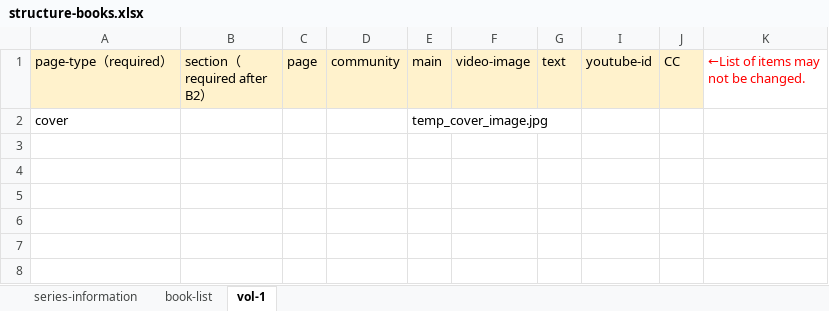
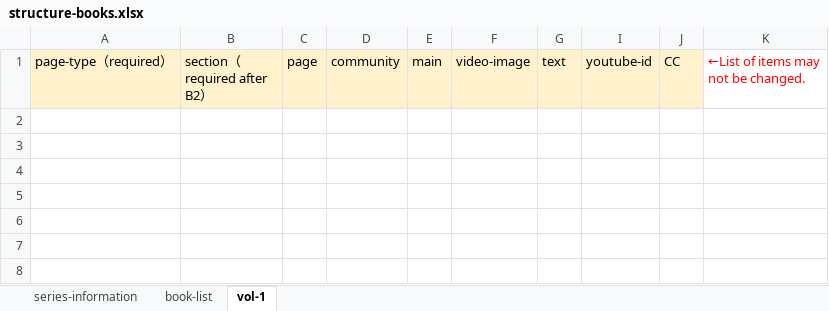
Before and after one commit to cccties/chilo-producer, an Excel workbook: chiloPro/template-series_english/structure-books.xlsx, sheet vol-1, drawn as a sheet; only a part is shown; the shorter side is filled out with more unchanged rows; values as stored, in another font and other column widths than the file's, no borders; the diff names each change by its address in the sheet, - before the commit and + after, or states it on an @@ line.

```diff
--- a/chiloPro/template-series_english/structure-books.xlsx (sheet vol-1)
+++ b/chiloPro/template-series_english/structure-books.xlsx (sheet vol-1)
-row 2: cover |  |  |  | temp_cover_image.jpg
```
Also changed, not shown: sheet series-information, sheet book-list, chiloPro/sample-series/structure-books_sample.xlsx, chiloPro/template-series/structure-books.xlsx.
